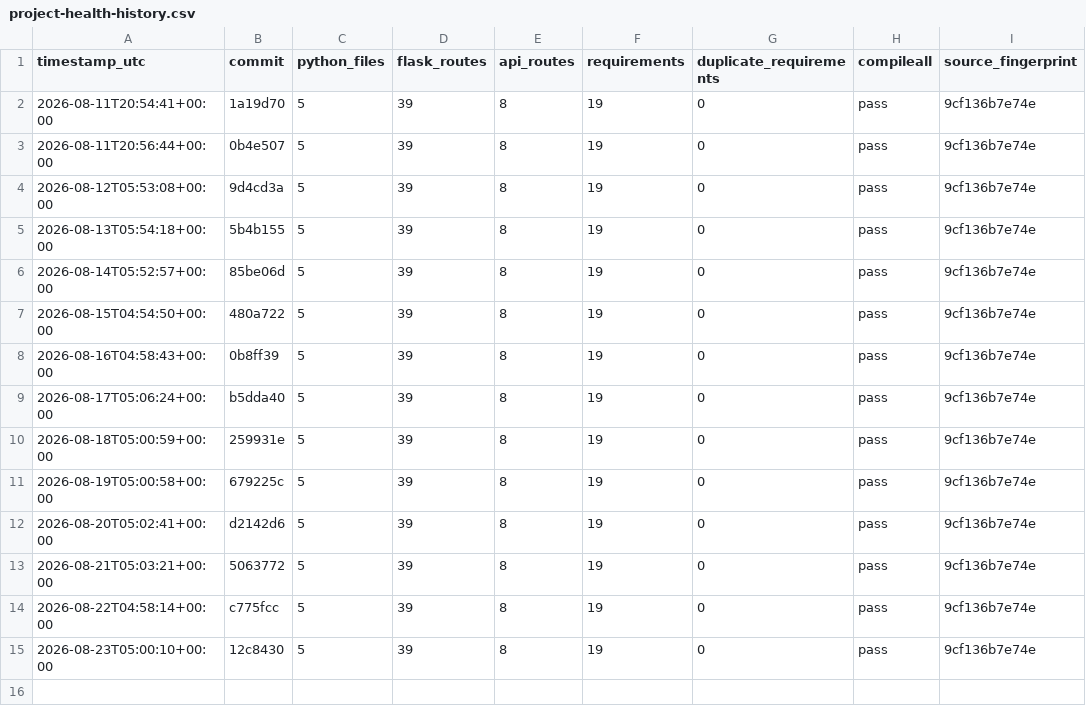
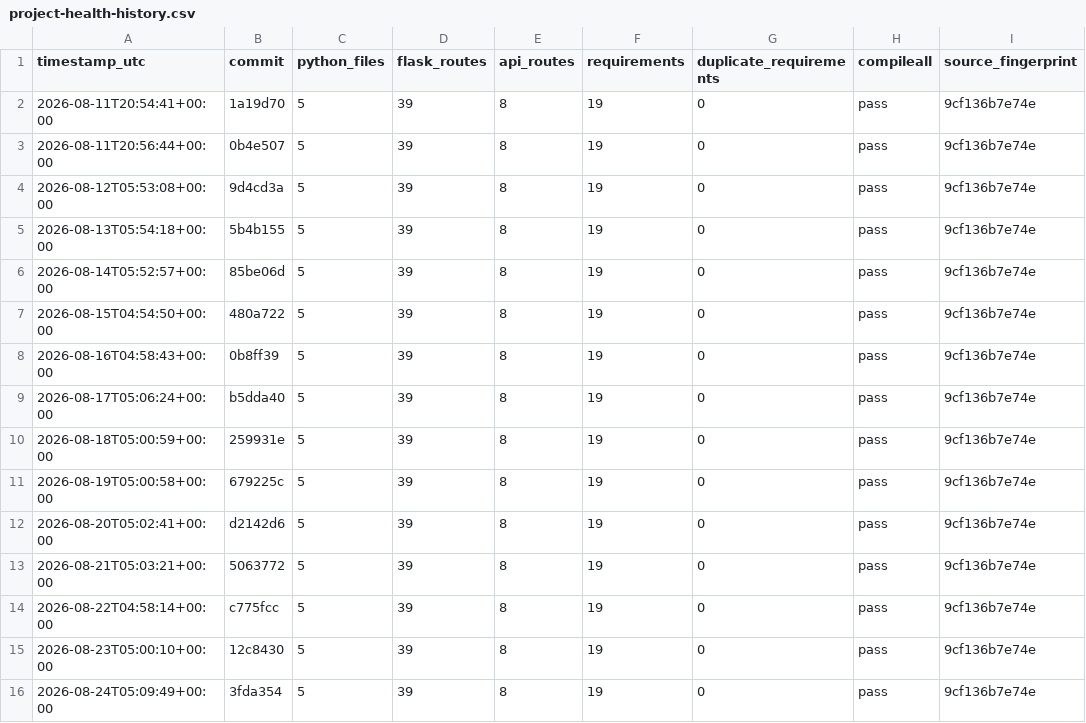
Before and after one commit to Adityism/CAI, a CSV file: reports/project-health-history.csv, drawn as a sheet.

Commit message:
chore(health): record daily CAI project health

```diff
--- a/reports/project-health-history.csv
+++ b/reports/project-health-history.csv
@@ -15 +15,2 @@ timestamp_utc,commit,python_files,flask_routes,api_routes,requirements,duplicate
 2026-08-23T05:00:10+00:00,12c8430,5,39,8,19,0,pass,9cf136b7e74e
+2026-08-24T05:09:49+00:00,3fda354,5,39,8,19,0,pass,9cf136b7e74e
```
Also changed, not shown: 1 other file.
